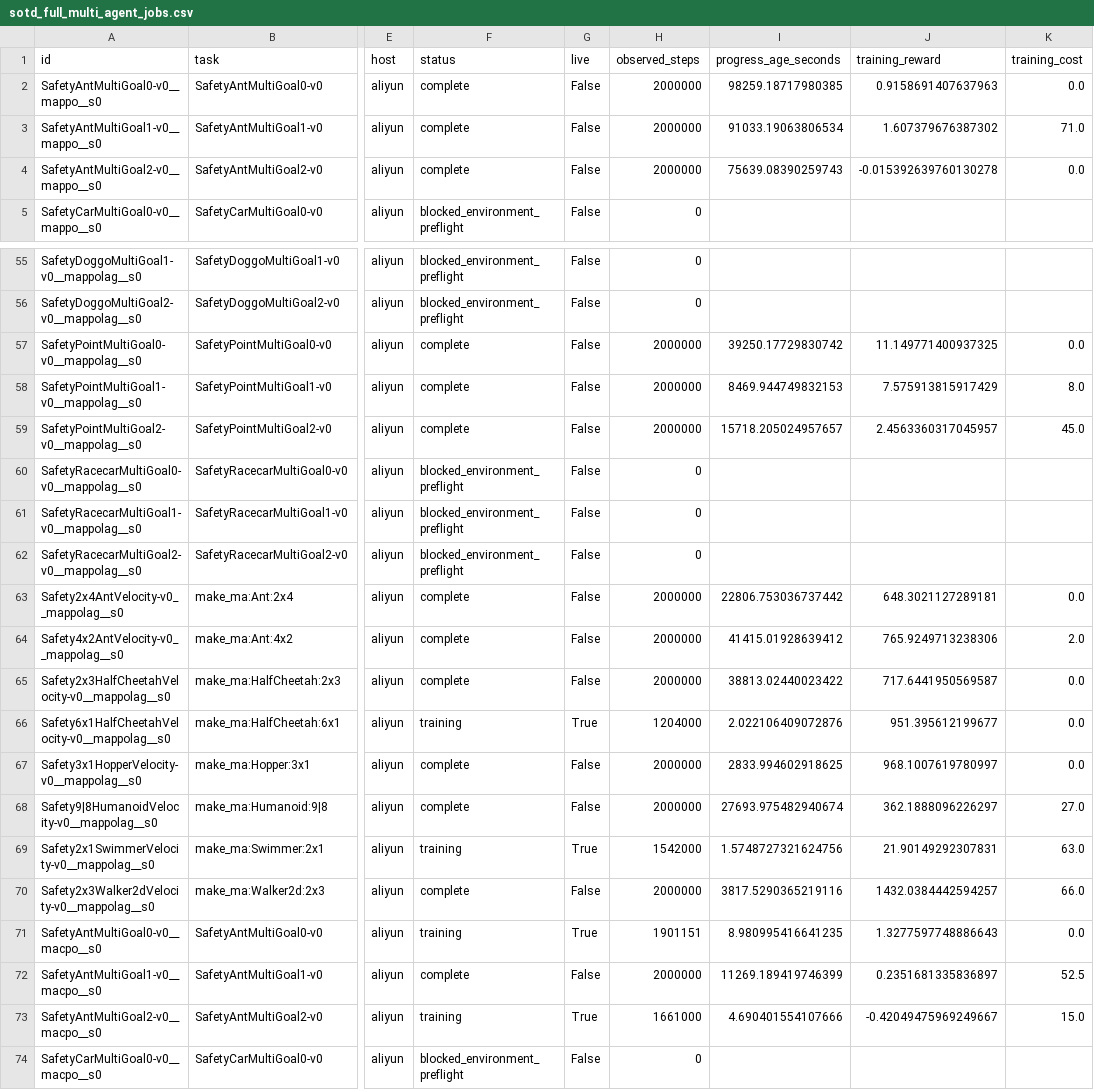
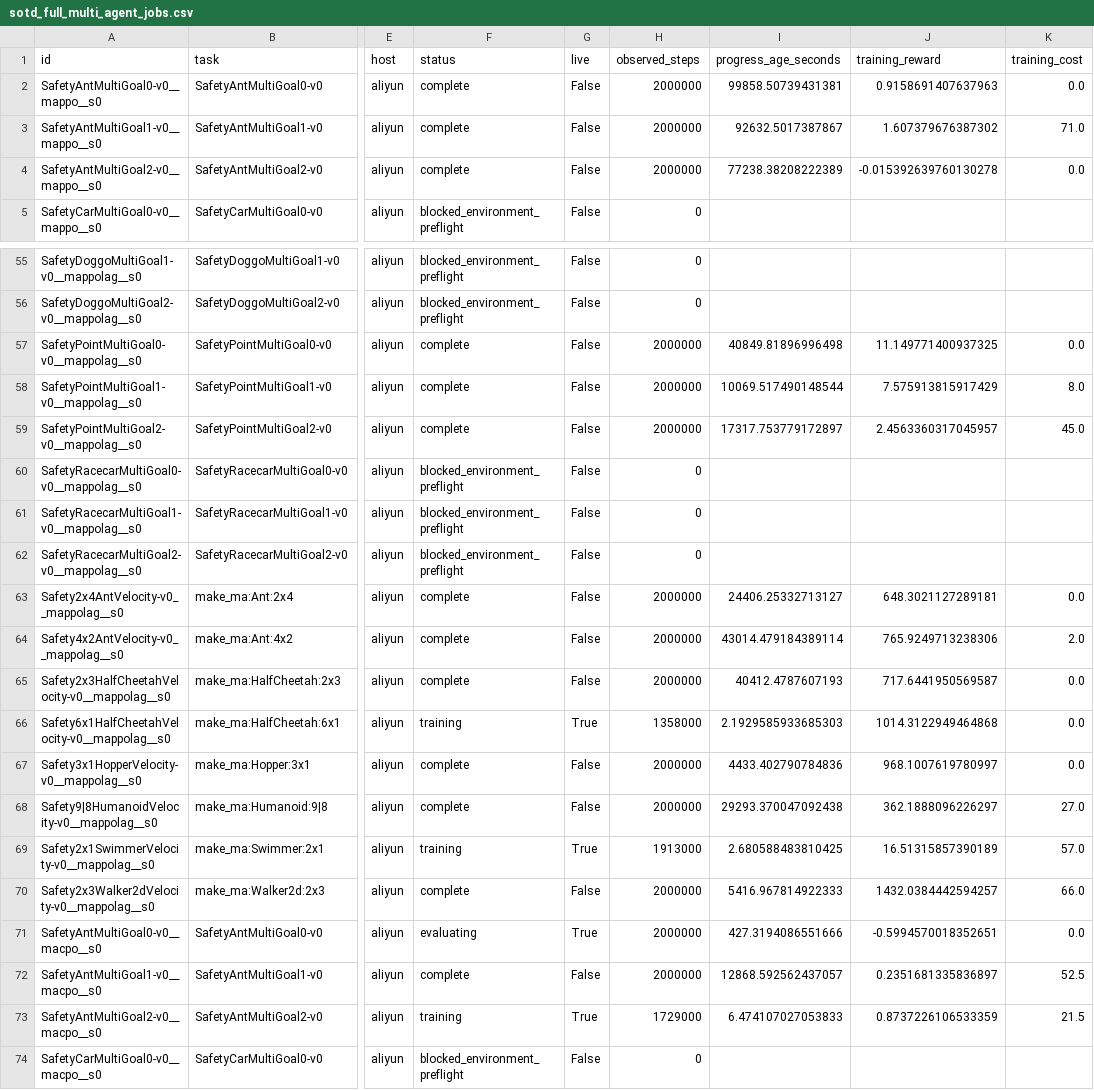
Before and after one commit to asimfish/safeot-dashboard, a CSV file: sotd_full_multi_agent_jobs.csv, drawn as a sheet; only a part is shown, gaps mark what is left out; the diff covers the shown part only; the diff names each change by its address in the sheet, - before the commit and + after, or states it on an @@ line.

```diff
--- a/sotd_full_multi_agent_jobs.csv
+++ b/sotd_full_multi_agent_jobs.csv
-I2 (progress_age_seconds): 98259.18717980385
+I2 (progress_age_seconds): 99858.50739431381
-I3 (progress_age_seconds): 91033.19063806534
+I3 (progress_age_seconds): 92632.5017387867
-I4 (progress_age_seconds): 75639.08390259743
+I4 (progress_age_seconds): 77238.38208222389
-I57 (progress_age_seconds): 39250.17729830742
+I57 (progress_age_seconds): 40849.81896996498
-I58 (progress_age_seconds): 8469.944749832153
+I58 (progress_age_seconds): 10069.517490148544
-I59 (progress_age_seconds): 15718.205024957657
+I59 (progress_age_seconds): 17317.753779172897
-I63 (progress_age_seconds): 22806.753036737442
+I63 (progress_age_seconds): 24406.25332713127
-I64 (progress_age_seconds): 41415.01928639412
+I64 (progress_age_seconds): 43014.479184389114
-I65 (progress_age_seconds): 38813.02440023422
+I65 (progress_age_seconds): 40412.4787607193
-H66 (observed_steps): 1204000
+H66 (observed_steps): 1358000
-I66 (progress_age_seconds): 2.022106409072876
+I66 (progress_age_seconds): 2.1929585933685303
-J66 (training_reward): 951.395612199677
+J66 (training_reward): 1014.3122949464868
-I67 (progress_age_seconds): 2833.994602918625
+I67 (progress_age_seconds): 4433.402790784836
-I68 (progress_age_seconds): 27693.975482940674
+I68 (progress_age_seconds): 29293.370047092438
-H69 (observed_steps): 1542000
+H69 (observed_steps): 1913000
-I69 (progress_age_seconds): 1.5748727321624756
+I69 (progress_age_seconds): 2.680588483810425
-J69 (training_reward): 21.90149292307831
+J69 (training_reward): 16.51315857390189
-K69 (training_cost): 63.0
+K69 (training_cost): 57.0
-I70 (progress_age_seconds): 3817.5290365219116
+I70 (progress_age_seconds): 5416.967814922333
-F71 (status): training
+F71 (status): evaluating
-H71 (observed_steps): 1901151
+H71 (observed_steps): 2000000
-I71 (progress_age_seconds): 8.980995416641235
+I71 (progress_age_seconds): 427.3194086551666
-J71 (training_reward): 1.3277597748886643
+J71 (training_reward): -0.5994570018352651
-I72 (progress_age_seconds): 11269.189419746399
+I72 (progress_age_seconds): 12868.592562437057
-H73 (observed_steps): 1661000
+H73 (observed_steps): 1729000
-I73 (progress_age_seconds): 4.690401554107666
+I73 (progress_age_seconds): 6.474107027053833
-J73 (training_reward): -0.42049475969249667
+J73 (training_reward): 0.8737226106533359
-K73 (training_cost): 15.0
+K73 (training_cost): 21.5
```
Also changed, not shown: 45 edited cells elsewhere in this file, sotd_all_tasks.csv, sotd_full_multi_agent_vision_jobs.csv, 48 other files.
